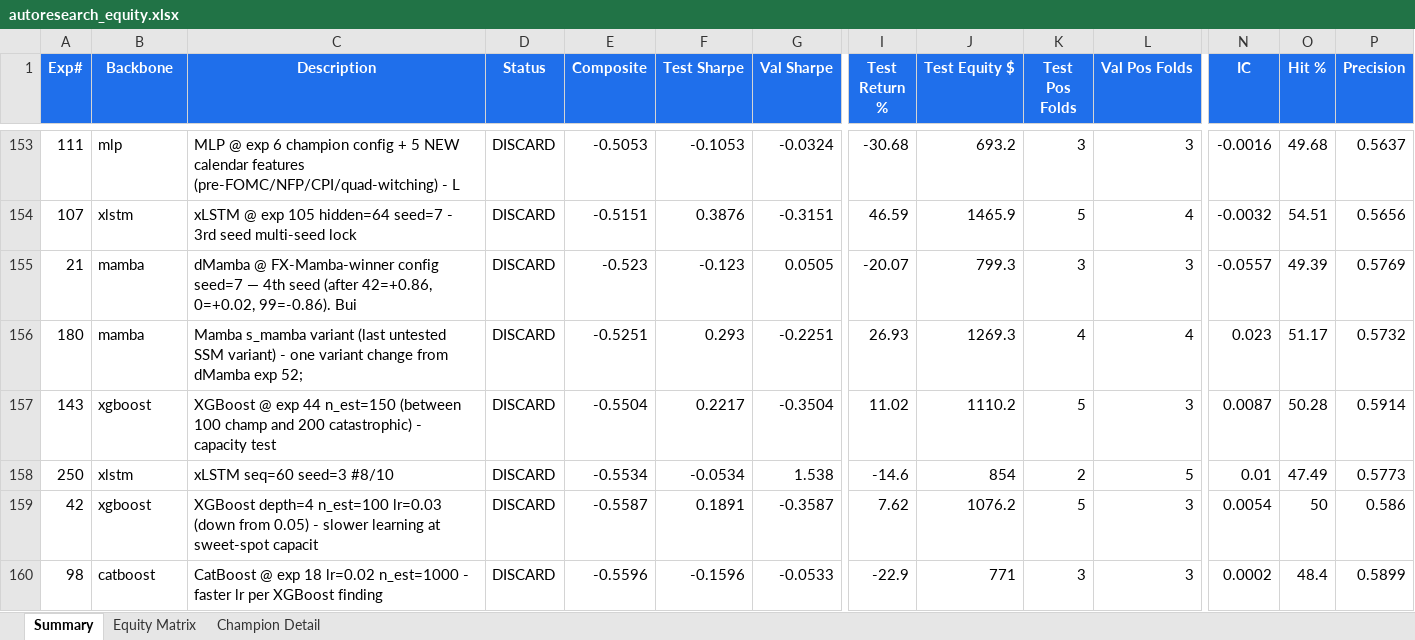
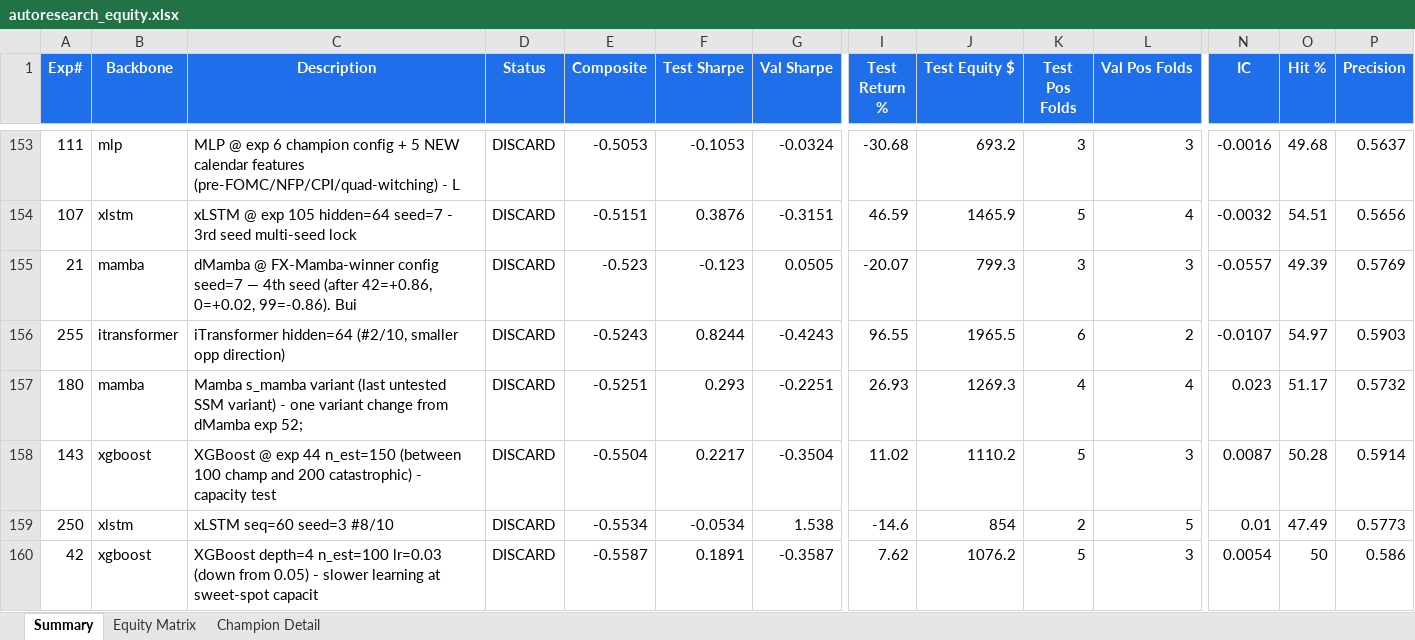
Before and after one commit to dlmastery/autoresearch, an Excel workbook: docs/index_stock_dashboard/autoresearch_equity.xlsx, sheet Summary, drawn as a sheet; only a part is shown, gaps mark what is left out; the shorter side is filled out with more unchanged rows; values as stored, in another font and other column widths than the file's, no borders; conditional formats not drawn; rows hold the shown columns only; the diff names each change by its address in the sheet, - before the commit and + after, or states it on an @@ line.

Commit message:
QQQ exp 255 iTransformer hidden=64 -0.52 (A_sh +0.82 better than hidden=256)

```diff
--- a/docs/index_stock_dashboard/autoresearch_equity.xlsx (sheet Summary)
+++ b/docs/index_stock_dashboard/autoresearch_equity.xlsx (sheet Summary)
+row 156: 255 | itransformer | iTransformer hidden=64 (#2/10, smaller opp direction) | DISCARD | -0.5243 | 0.8244 | -0.4243 | 96.55 | 1965.5 | 6 | 2 | -0.0107 | 54.97 | 0.5903
```
Also changed, not shown: sheet Equity Matrix, charts or pictures, 10 other files.
